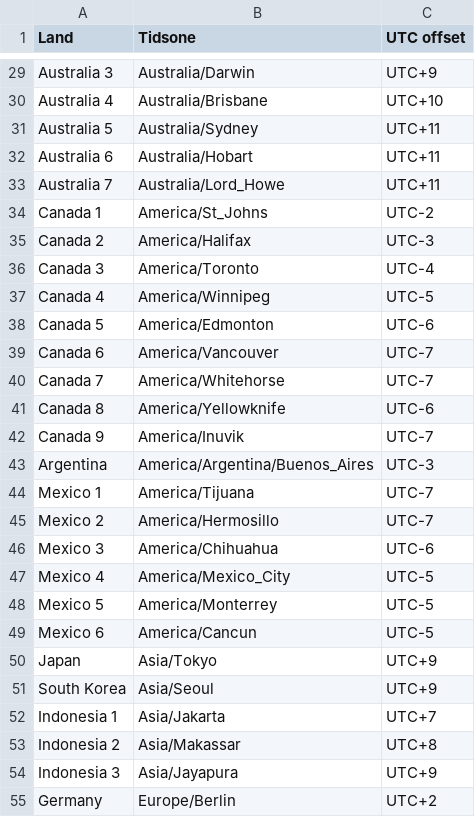
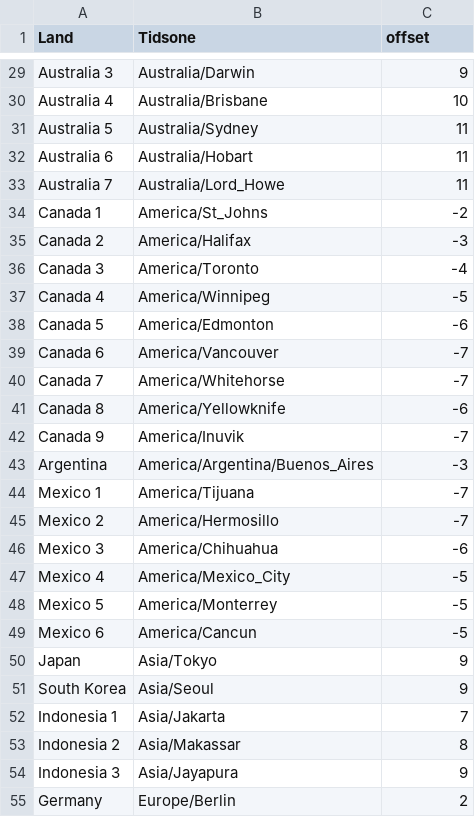
Before and after one commit to XccX72/Min_Side, a CSV file: Testing/land_tidssoner.csv, drawn as a sheet; only a part is shown, gaps mark what is left out; the diff covers the shown part only; the diff names each change by its address in the sheet, - before the commit and + after, or states it on an @@ line.

```diff
--- a/Testing/land_tidssoner.csv
+++ b/Testing/land_tidssoner.csv
-C1: UTC offset
+C1: offset
-C29 (offset): UTC+9
+C29 (offset): 9
-C30 (offset): UTC+10
+C30 (offset): 10
-C31:C33 (offset): UTC+11
+C31:C33 (offset): 11
-C34 (offset): UTC-2
+C34 (offset): -2
-C35 (offset): UTC-3
+C35 (offset): -3
-C36 (offset): UTC-4
+C36 (offset): -4
-C37 (offset): UTC-5
+C37 (offset): -5
-C38 (offset): UTC-6
+C38 (offset): -6
-C39:C40 (offset): UTC-7
+C39:C40 (offset): -7
-C41 (offset): UTC-6
+C41 (offset): -6
-C42 (offset): UTC-7
+C42 (offset): -7
-C43 (offset): UTC-3
+C43 (offset): -3
-C44:C45 (offset): UTC-7
+C44:C45 (offset): -7
-C46 (offset): UTC-6
+C46 (offset): -6
-C47:C49 (offset): UTC-5
+C47:C49 (offset): -5
-C50:C51 (offset): UTC+9
+C50:C51 (offset): 9
-C52 (offset): UTC+7
+C52 (offset): 7
-C53 (offset): UTC+8
+C53 (offset): 8
-C54 (offset): UTC+9
+C54 (offset): 9
-C55 (offset): UTC+2
+C55 (offset): 2
```
Also changed, not shown: 94 edited cells elsewhere in this file, 2 other files.
